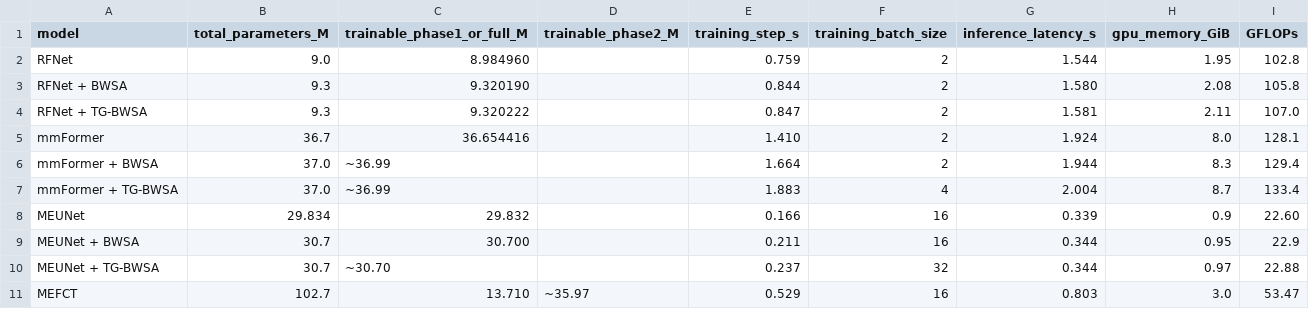
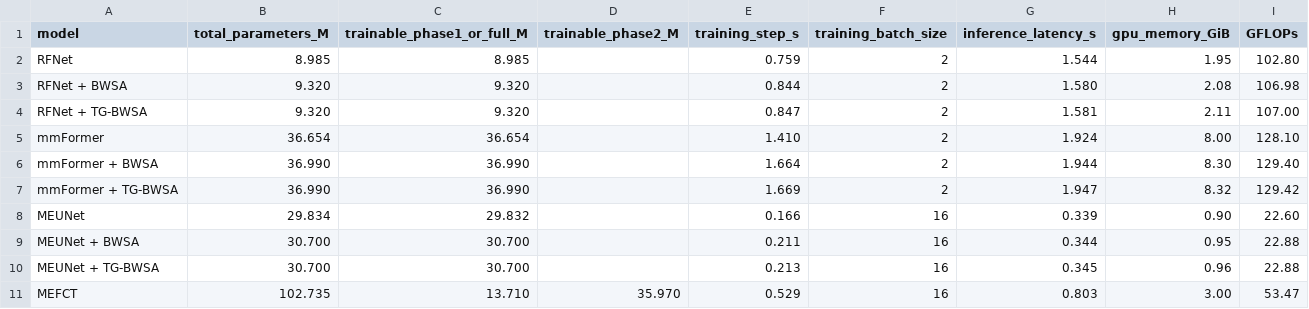
Before and after one commit to milad67/TG-BWSA, a CSV file: results/computational_costs.csv, drawn as a sheet; only a part is shown; the diff covers the shown part only.

Commit message:
Align manuscript result tables and Synapse report mapping

```diff
--- a/results/computational_costs.csv
+++ b/results/computational_costs.csv
@@ -1,11 +1,11 @@
 model,total_parameters_M,trainable_phase1_or_full_M,trainable_phase2_M,training_step_s,training_batch_size,inference_latency_s,gpu_memory_GiB,GFLOPs
-RFNet,9.0,8.984960,,0.759,2,1.544,1.95,102.8
-RFNet + BWSA,9.3,9.320190,,0.844,2,1.580,2.08,105.8
-RFNet + TG-BWSA,9.3,9.320222,,0.847,2,1.581,2.11,107.0
-mmFormer,36.7,36.654416,,1.410,2,1.924,8.0,128.1
-mmFormer + BWSA,37.0,~36.99,,1.664,2,1.944,8.3,129.4
-mmFormer + TG-BWSA,37.0,~36.99,,1.883,4,2.004,8.7,133.4
-MEUNet,29.834,29.832,,0.166,16,0.339,0.9,22.60
-MEUNet + BWSA,30.7,30.700,,0.211,16,0.344,0.95,22.9
-MEUNet + TG-BWSA,30.7,~30.70,,0.237,32,0.344,0.97,22.88
-MEFCT,102.7,13.710,~35.97,0.529,16,0.803,3.0,53.47
+RFNet,8.985,8.985,,0.759,2,1.544,1.95,102.80
+RFNet + BWSA,9.320,9.320,,0.844,2,1.580,2.08,106.98
+RFNet + TG-BWSA,9.320,9.320,,0.847,2,1.581,2.11,107.00
+mmFormer,36.654,36.654,,1.410,2,1.924,8.00,128.10
+mmFormer + BWSA,36.990,36.990,,1.664,2,1.944,8.30,129.40
+mmFormer + TG-BWSA,36.990,36.990,,1.669,2,1.947,8.32,129.42
+MEUNet,29.834,29.832,,0.166,16,0.339,0.90,22.60
+MEUNet + BWSA,30.700,30.700,,0.211,16,0.344,0.95,22.88
+MEUNet + TG-BWSA,30.700,30.700,,0.213,16,0.345,0.96,22.88
+MEFCT,102.735,13.710,35.970,0.529,16,0.803,3.00,53.47
```
Also changed, not shown: 28 edited cells elsewhere in this file, 7 other files.
